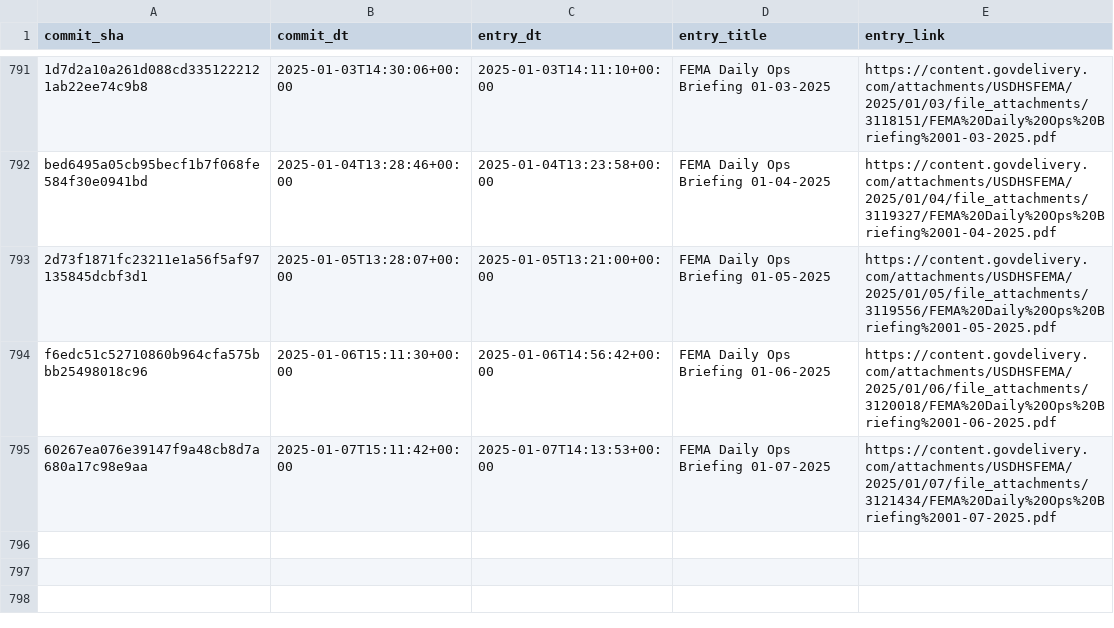
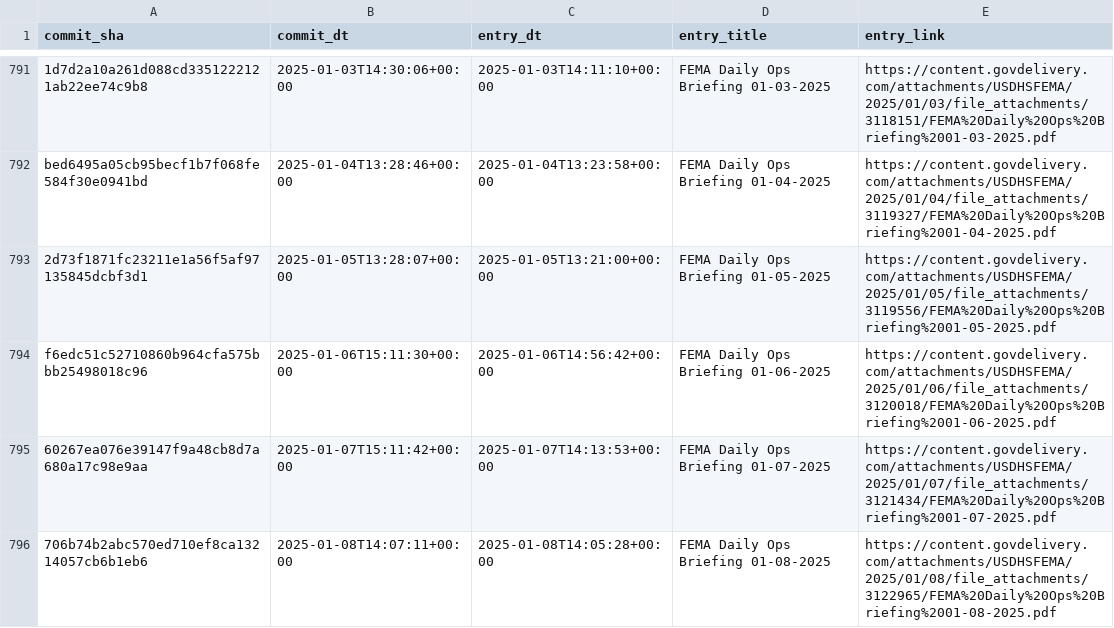
Before and after one commit to data-liberation-project/fema-daily-ops-email-to-rss, a CSV file: output/history.csv, drawn as a sheet; only a part is shown, gaps mark what is left out; the diff names each change by its address in the sheet, - before the commit and + after, or states it on an @@ line.

```diff
--- a/output/history.csv
+++ b/output/history.csv
+row 796: 706b74b2abc570ed710ef8ca13214057cb6b1eb6 | 2025-01-08T14:07:11+00:00 | 2025-01-08T14:05:28+00:00 | FEMA Daily Ops Briefing 01-08-2025 | https://content.govdelivery.com/attachments/USDHSFEMA/2025/01/08/file_attachments/3122965/FEMA%20Daily%20Ops%20Briefing%2001-08-2025.pdf
```
